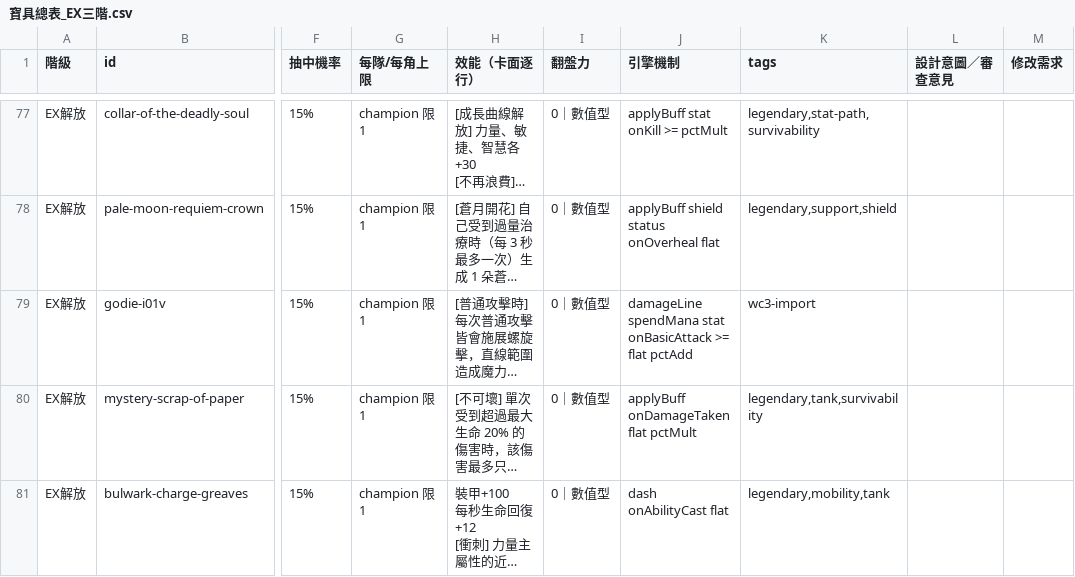
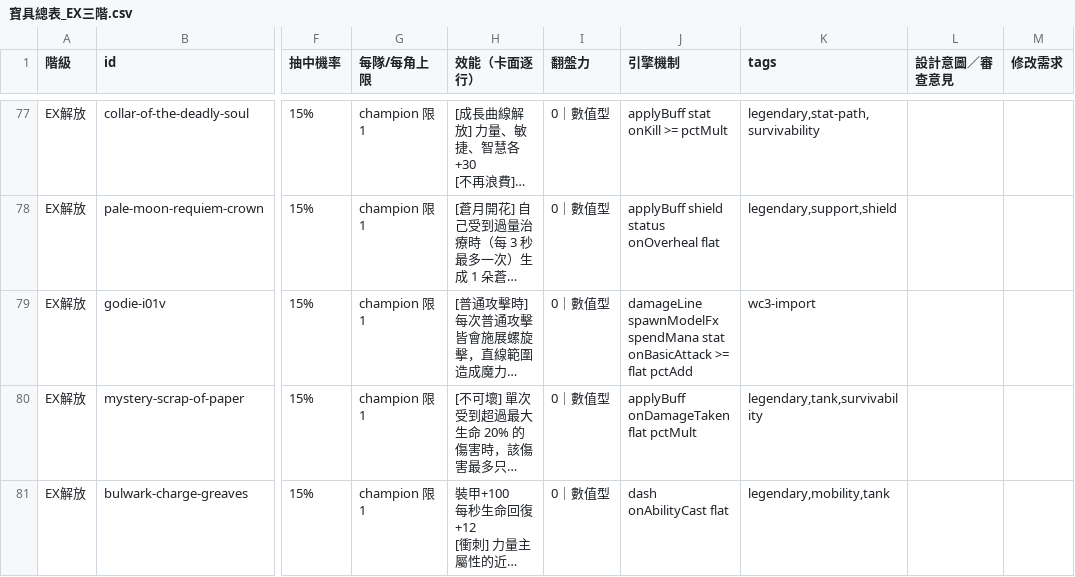
Before and after one commit to adms/GGD, a CSV file: 寶具總表_EX三階.csv, drawn as a sheet; only a part is shown, gaps mark what is left out; long unchanged cells end in …; the diff names each change by its address in the sheet, - before the commit and + after, or states it on an @@ line.

```diff
--- a/寶具總表_EX三階.csv
+++ b/寶具總表_EX三階.csv
-J79 (引擎機制): damageLine spendMana stat…
+J79 (引擎機制): damageLine spawnModelFx spendMana stat…
```
Also changed, not shown: 57 other files.
